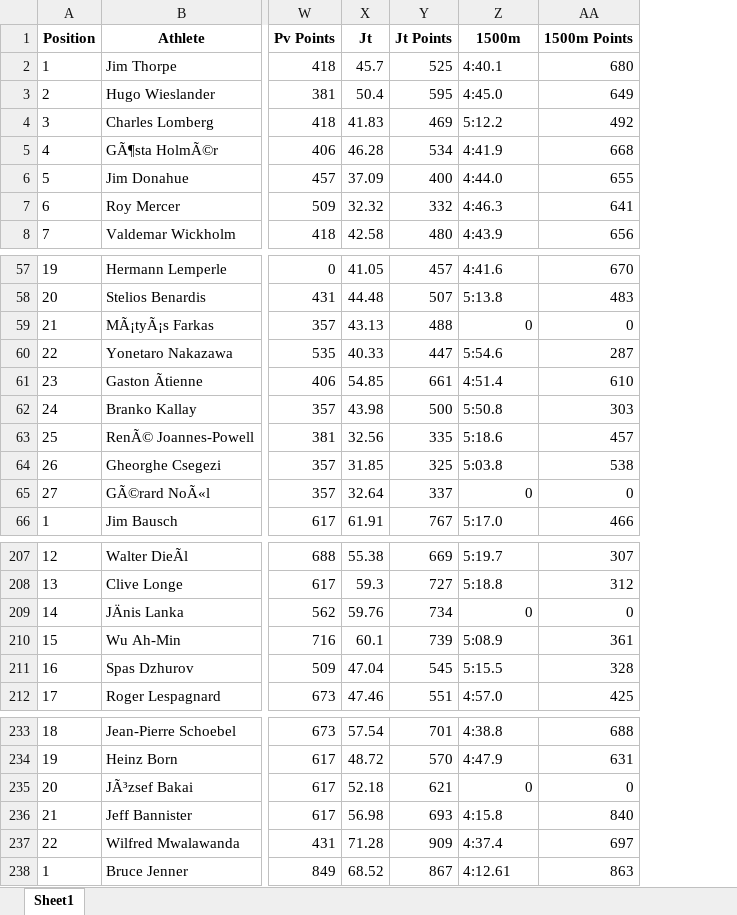
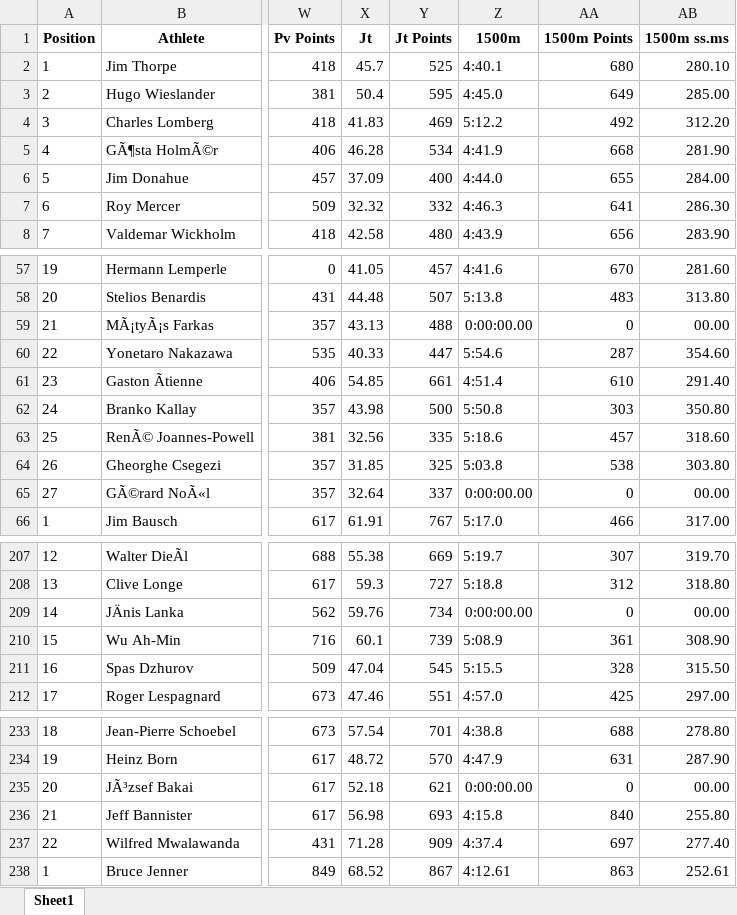
Before and after one commit to RaulCapellanFernandez/DecatlonEstadistics, an Excel workbook: resources/data.xlsx, sheet Sheet1, drawn as a sheet; only a part is shown, gaps mark what is left out; values as stored, in another font and other column widths than the file's, no borders; the diff covers the shown part only; the diff names each change by its address in the sheet, - before the commit and + after, or states it on an @@ line.

Commit message:
Columna auxiliar para 1500m en ss.ms

```diff
--- a/resources/data.xlsx (sheet Sheet1)
+++ b/resources/data.xlsx (sheet Sheet1)
+column AB (1500m ss.ms), rows 2-8: 280.10 | 285.00 | 312.20 | 281.90 | 284.00 | 286.30 | 283.90; rows 57-66: 281.60 | 313.80 | 00.00 | 354.60 | 291.40 | 350.80 | 318.60 | 303.80 | 00.00 | 317.00; rows 207-212: 319.70 | 318.80 | 00.00 | 308.90 | 315.50 | 297.00; rows 233-238: 278.80 | 287.90 | 00.00 | 255.80 | 277.40 | 252.61
-Z59 (1500m): 0
+Z59 (1500m): 0:00:00.00
-Z65 (1500m): 0
+Z65 (1500m): 0:00:00.00
-Z209 (1500m): 0
+Z209 (1500m): 0:00:00.00
-Z235 (1500m): 0
+Z235 (1500m): 0:00:00.00
```
Also changed, not shown: 2 edited cells elsewhere in this sheet.
